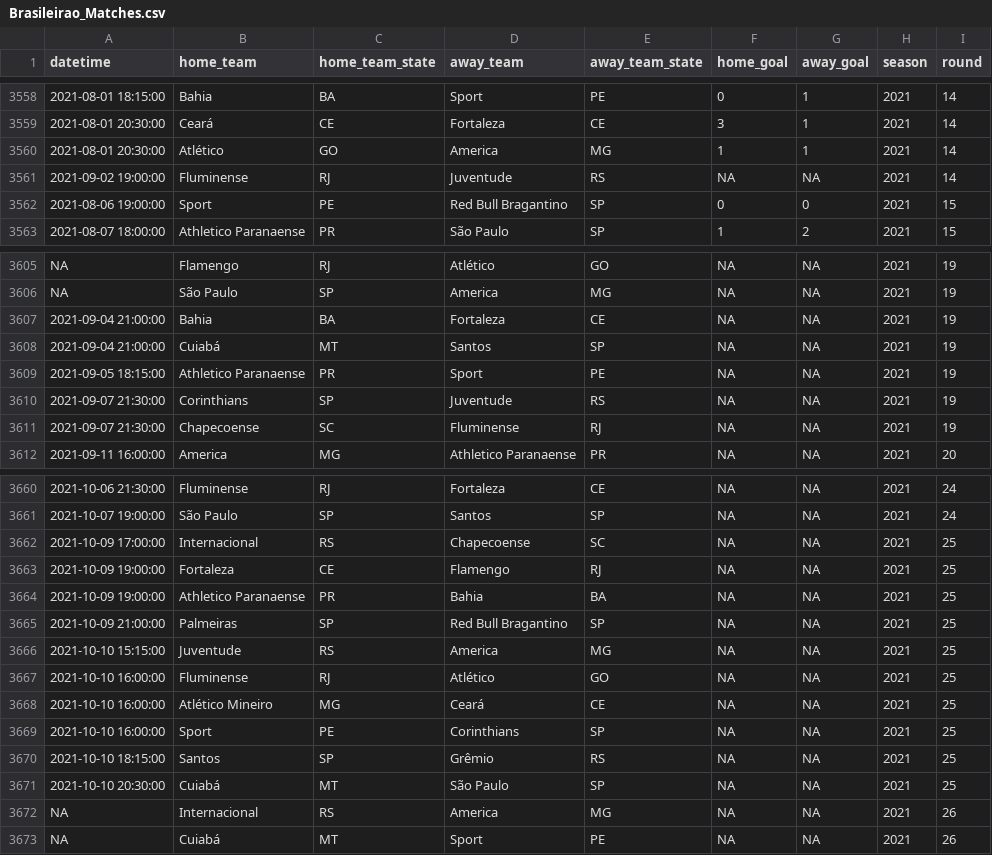
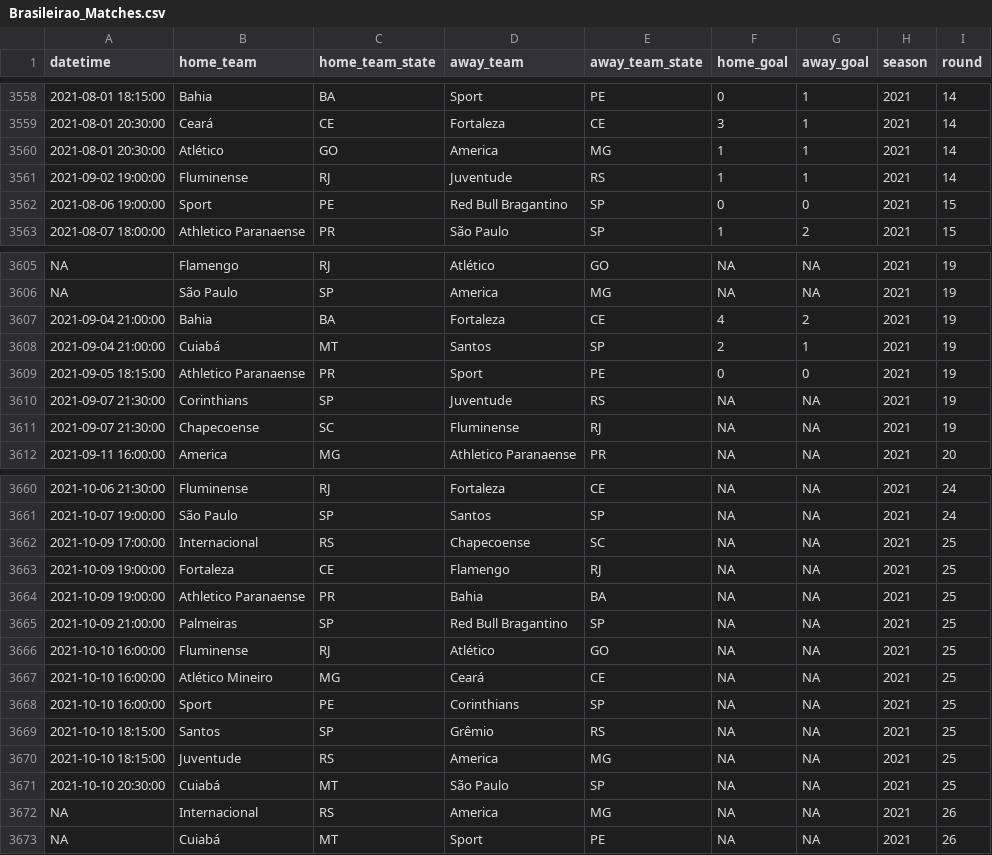
Before and after one commit to ricardo-mattoss/Brazilian-Soccer-Data, a CSV file: Data/Brasileirao_Matches.csv, drawn as a sheet; only a part is shown, gaps mark what is left out; removed rows and columns are numbered as before the commit, all else as after; the diff names each change by its address in the sheet, - before the commit and + after, or states it on an @@ line.

```diff
--- a/Data/Brasileirao_Matches.csv
+++ b/Data/Brasileirao_Matches.csv
-F3561 (home_goal): NA
+F3561 (home_goal): 1
-G3561 (away_goal): NA
+G3561 (away_goal): 1
-F3607 (home_goal): NA
+F3607 (home_goal): 4
-G3607 (away_goal): NA
+G3607 (away_goal): 2
-F3608 (home_goal): NA
+F3608 (home_goal): 2
-G3608 (away_goal): NA
+G3608 (away_goal): 1
-F3609 (home_goal): NA
+F3609 (home_goal): 0
-G3609 (away_goal): NA
+G3609 (away_goal): 0
-row 3666: 2021-10-10 15:15:00 | Juventude | RS | America | MG | NA | NA | 2021 | 25
+row 3670: 2021-10-10 18:15:00 | Juventude | RS | America | MG | NA | NA | 2021 | 25
```
